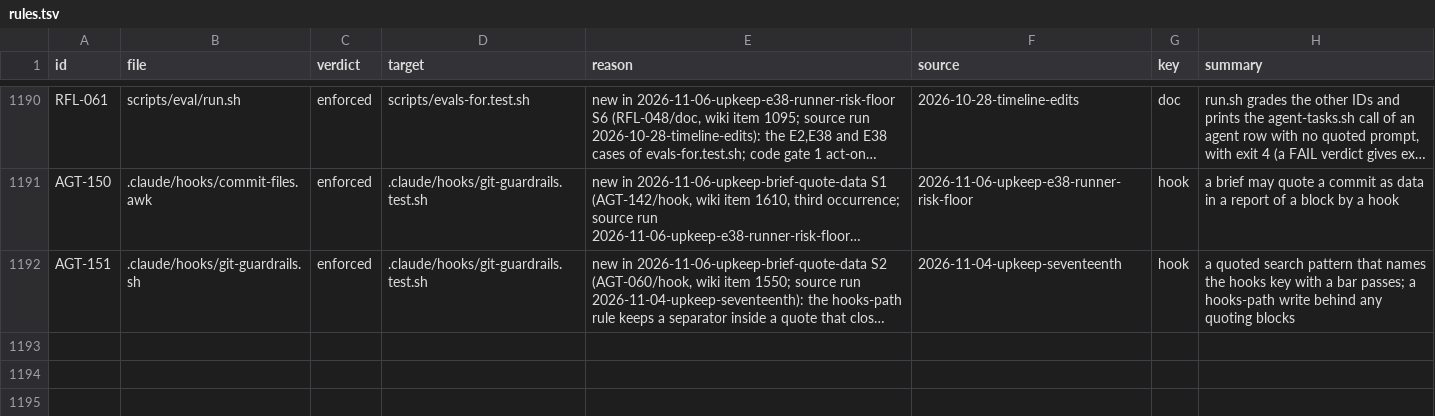
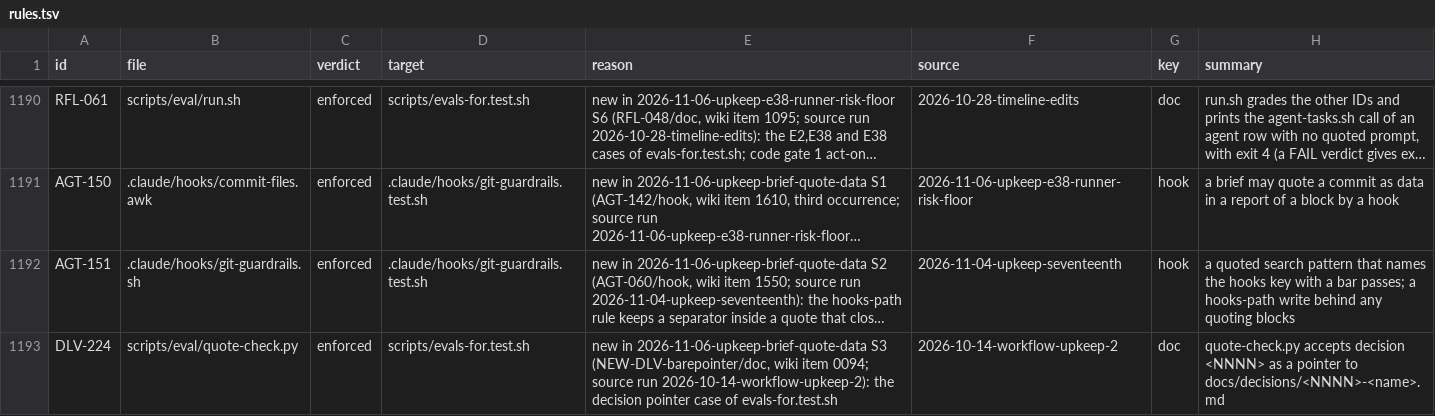
Before and after one commit to niltsiar/dirigible, a TSV file: docs/workflow/rules.tsv, drawn as a sheet; only a part is shown, gaps mark what is left out; long unchanged cells end in …; the diff names each change by its address in the sheet, - before the commit and + after, or states it on an @@ line.

Commit message:
feat(eval): accept decision <NNNN> as a pointer in the quote check
Item 0094. In the E4 rerun, 4 of 6 answerers opened decision 0028
through the words "Decision 0028", and the quote check dropped each
0028 quote because no pointer form named docs/decisions/<NNNN>-*.md.

names_path now takes "decision <NNNN>" (any case, no digit after the
number) as a pointer to the file with that number. A pointer with
another number and the plural form "decisions 0028, 0031" stay no
pointer.

Proof: the decision pointer case in evals-for.test.sh fails at the base
(4 chain files fail) and passes now (2 fail, 2 quotes kept). A replay
of the old and the new script over the stored answer files changes
exactly the 6 expected steps and nothing else (166 runs, bad 0), and
the "(0051)" step stays a fail.

prompt-template.md does not change: no case can fail for its text, and
answerers used the form before a template named it. No eval scenario
applies: no Files cell of evals.md names quote-check.py.

```diff
--- a/docs/workflow/rules.tsv
+++ b/docs/workflow/rules.tsv
+row 1193: DLV-224 | scripts/eval/quote-check.py | enforced | scripts/evals-for.test.sh | new in 2026-11-06-upkeep-brief-quote-data S3 (NEW-DLV-barepointer/doc, wiki item 0094; source run 2026-10-14-workflow-upkeep-2): the decision pointer case of evals-for.test.sh | 2026-10-14-workflow-upkeep-2 | doc | quote-check.py accepts decision <NNNN> as a pointer to docs/decisions/<NNNN>-<name>.md
```
Also changed, not shown: 2 other files.
